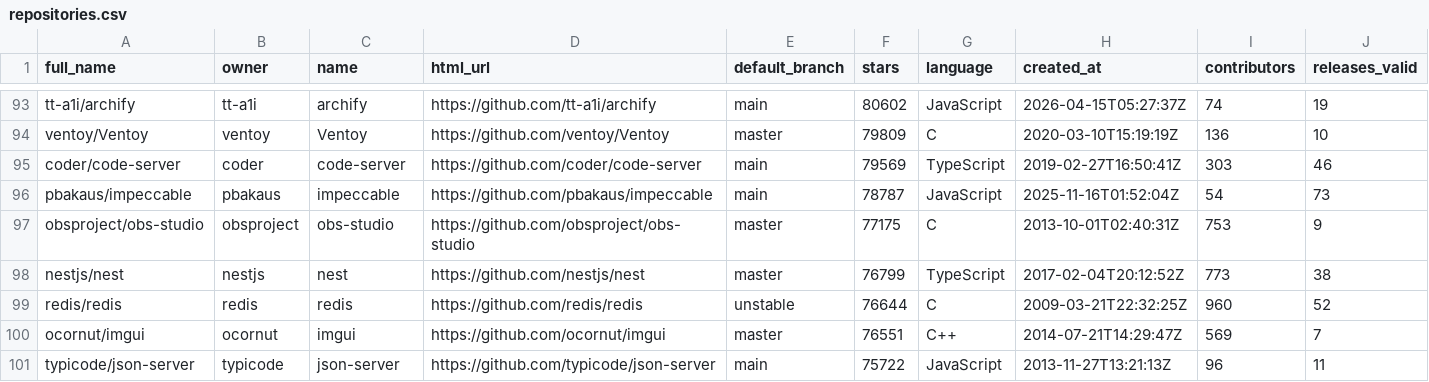
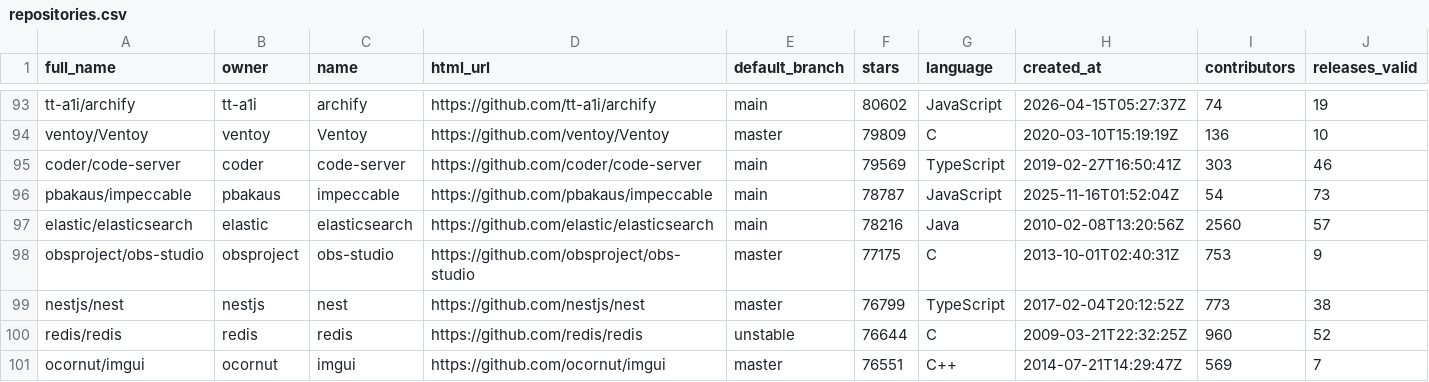
Before and after one commit to gsantss/lab03-dora-metrics, a CSV file: data/processed/repositories.csv, drawn as a sheet; only a part is shown, gaps mark what is left out; removed rows and columns are numbered as before the commit, all else as after; rows hold the shown columns only; the diff names each change by its address in the sheet, - before the commit and + after, or states it on an @@ line.

```diff
--- a/data/processed/repositories.csv
+++ b/data/processed/repositories.csv
+row 97: elastic/elasticsearch | elastic | elasticsearch | https://github.com/elastic/elasticsearch | main | 78216 | Java | 2010-02-08T13:20:56Z | 2560 | 57
-row 101: typicode/json-server | typicode | json-server | https://github.com/typicode/json-server | main | 75722 | JavaScript | 2013-11-27T13:21:13Z | 96 | 11
```
Also changed, not shown: 12 other files.
